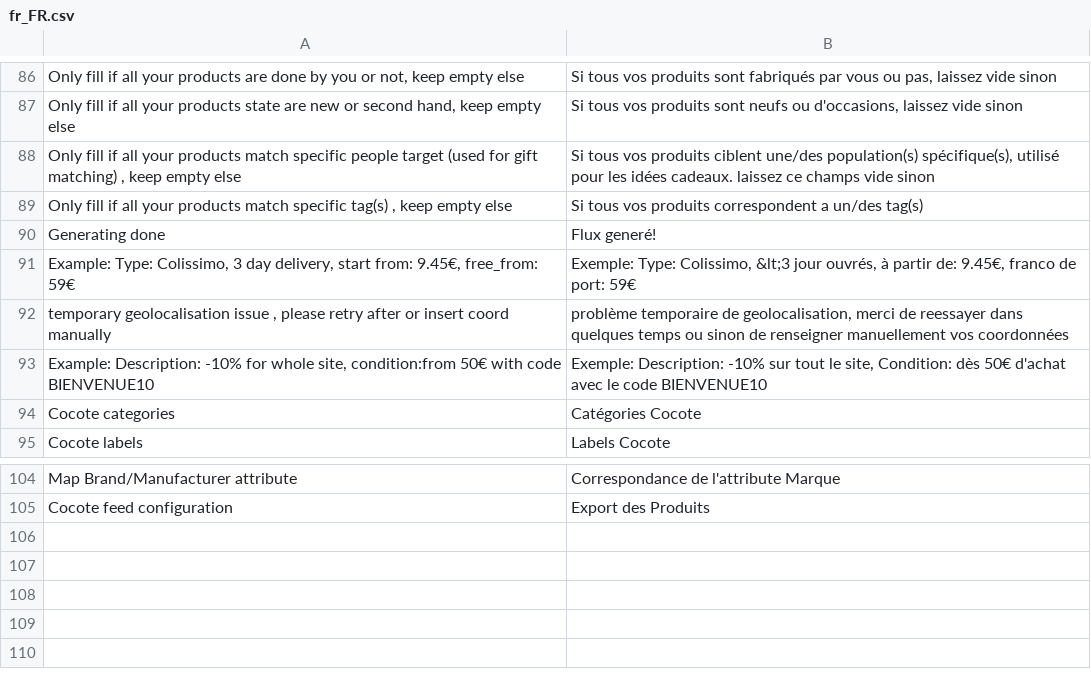
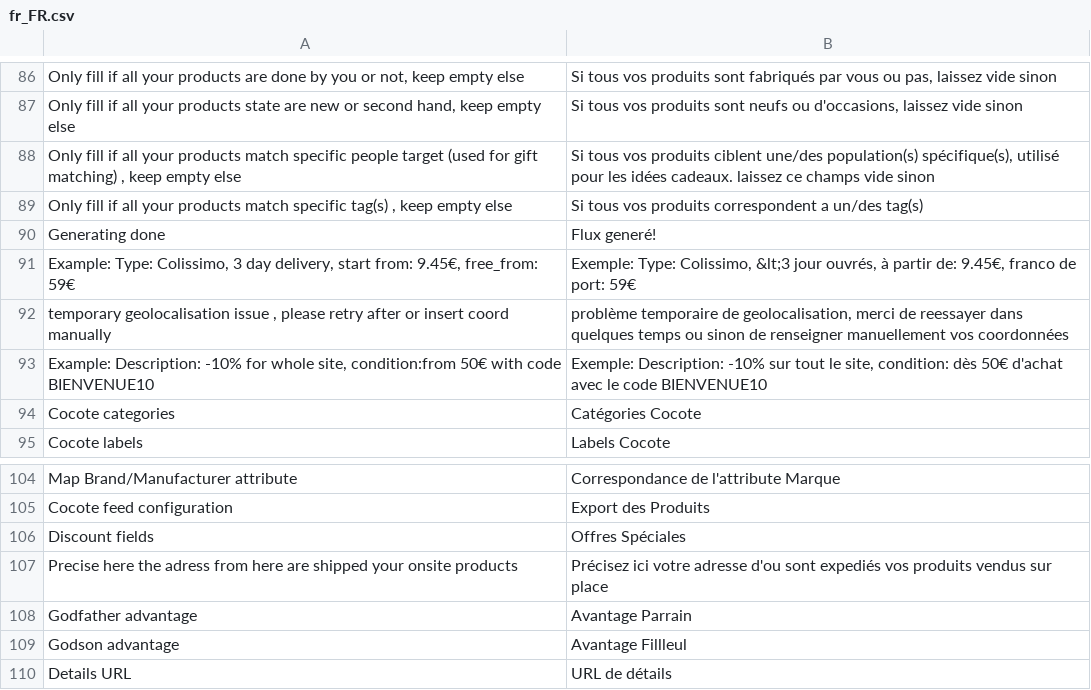
Before and after one commit to jakilcz/Cocote-feed-m2, a CSV file: i18n/fr_FR.csv, drawn as a sheet; only a part is shown, gaps mark what is left out.

```diff
--- a/i18n/fr_FR.csv
+++ b/i18n/fr_FR.csv
@@ -92,3 +92,3 @@
 "temporary geolocalisation issue , please retry after or insert coord manually","problème temporaire de geolocalisation, merci de reessayer dans quelques temps ou sinon de renseigner manuellement vos coordonnées"
-"Example: Description: -10% for whole site, condition:from 50€ with code BIENVENUE10","Exemple: Description: -10% sur tout le site, Condition: dès 50€ d'achat avec le code BIENVENUE10"
+"Example: Description: -10% for whole site, condition:from 50€ with code BIENVENUE10","Exemple: Description: -10% sur tout le site, condition: dès 50€ d'achat avec le code BIENVENUE10"
 "Cocote categories","Catégories Cocote"
@@ -105 +105,6 @@
 "Cocote feed configuration","Export des Produits"
+"Discount fields","Offres Spéciales"
+"Precise here the adress from here are shipped your onsite products","Précisez ici votre adresse d'ou sont expediés vos produits vendus sur place"
+"Godfather advantage","Avantage Parrain"
+"Godson advantage","Avantage Fillleul"
+"Details URL","URL de détails"
```
Also changed, not shown: 5 other files.
